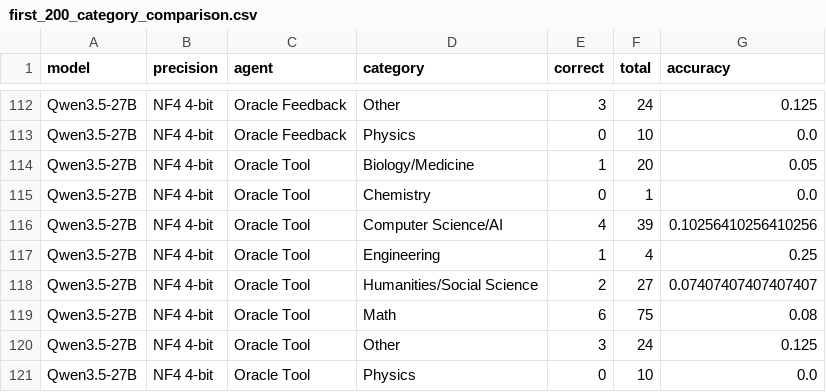
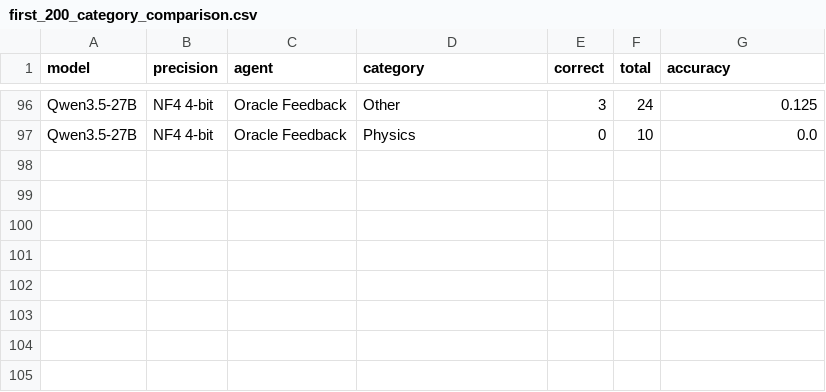
Before and after one commit to mmj12138/hle-qwen-agent, a CSV file: outputs/three_model_comparison/first_200_category_comparison.csv, drawn as a sheet; only a part is shown, gaps mark what is left out; the diff covers the shown part only.

```diff
--- a/outputs/three_model_comparison/first_200_category_comparison.csv
+++ b/outputs/three_model_comparison/first_200_category_comparison.csv
@@ -113,9 +97 @@ Qwen3.5-27B,NF4 4-bit,Oracle Feedback,Other,3,24,0.125
 Qwen3.5-27B,NF4 4-bit,Oracle Feedback,Physics,0,10,0.0
-Qwen3.5-27B,NF4 4-bit,Oracle Tool,Biology/Medicine,1,20,0.05
-Qwen3.5-27B,NF4 4-bit,Oracle Tool,Chemistry,0,1,0.0
-Qwen3.5-27B,NF4 4-bit,Oracle Tool,Computer Science/AI,4,39,0.10256410256410256
-Qwen3.5-27B,NF4 4-bit,Oracle Tool,Engineering,1,4,0.25
-Qwen3.5-27B,NF4 4-bit,Oracle Tool,Humanities/Social Science,2,27,0.07407407407407407
-Qwen3.5-27B,NF4 4-bit,Oracle Tool,Math,6,75,0.08
-Qwen3.5-27B,NF4 4-bit,Oracle Tool,Other,3,24,0.125
-Qwen3.5-27B,NF4 4-bit,Oracle Tool,Physics,0,10,0.0
```
Also changed, not shown: 16 removed rows elsewhere in this file, outputs/three_model_comparison/first_200_comparison.csv, 10 other files.
